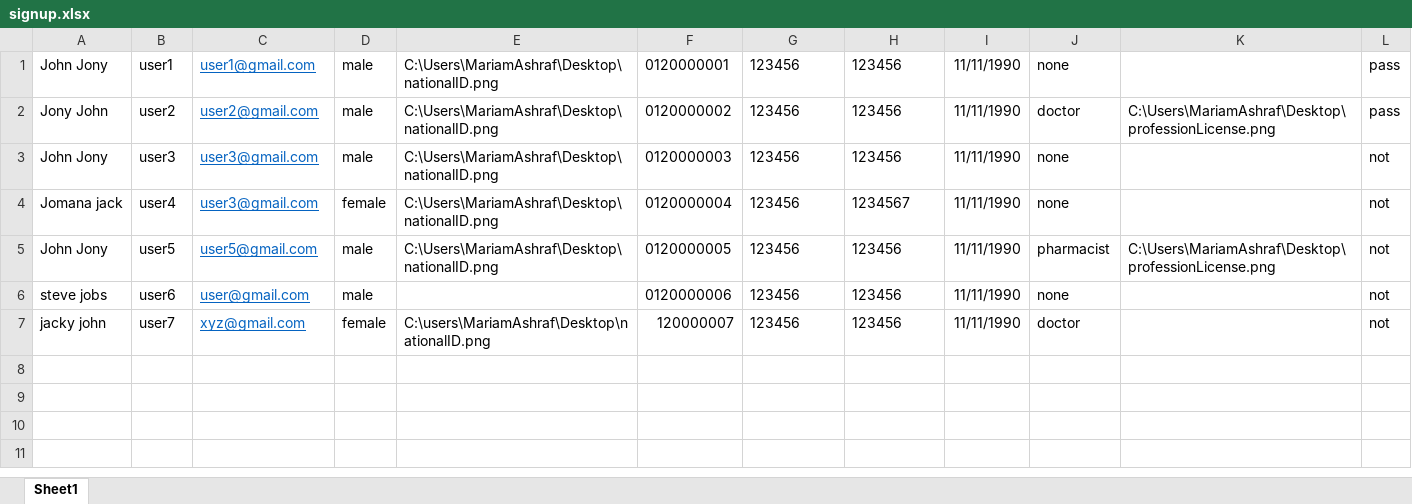
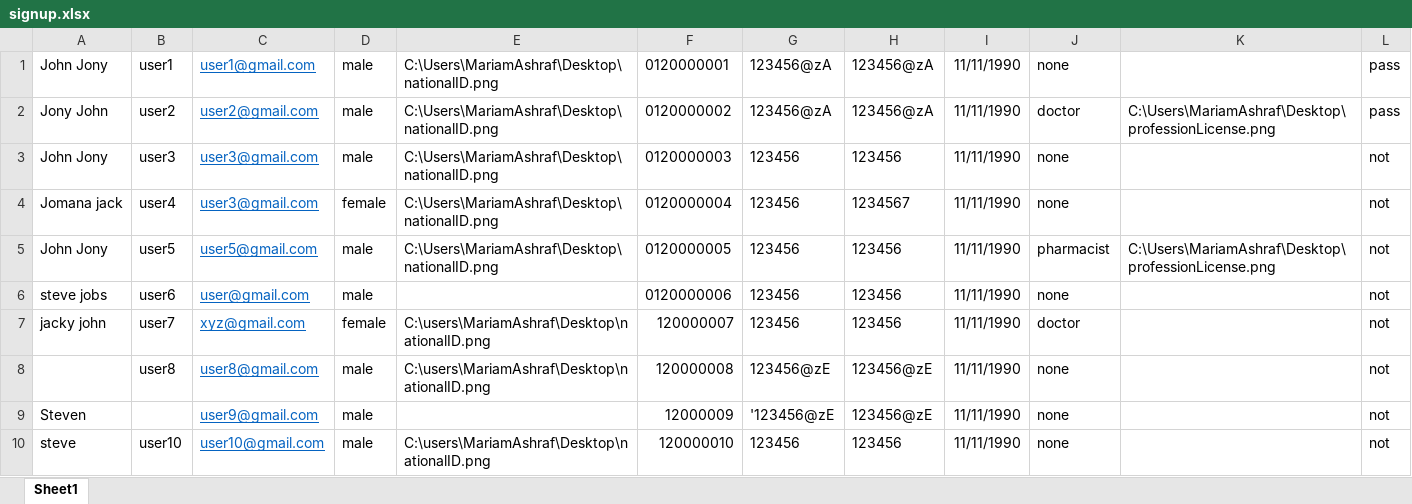
Before and after one commit to AhmedMajied/Care_Point, an Excel workbook: Testing-Phase1/signup.xlsx, sheet Sheet1, drawn as a sheet; values as stored, in another font and other column widths than the file's, no borders; the diff names each change by its address in the sheet, - before the commit and + after, or states it on an @@ line.

```diff
--- a/Testing-Phase1/signup.xlsx (sheet Sheet1)
+++ b/Testing-Phase1/signup.xlsx (sheet Sheet1)
-G1:G2: 123456
+G1:G2: 123456@zA
-H1:H2: 123456
+H1:H2: 123456@zA
+row 8:  | user8 | user8@gmail.com | male | C:\users\MariamAshraf\Desktop\nationalID.png | 120000008 | 123456@zE | 123456@zE | 11/11/1990 | none |  | not
+row 9: Steven |  | user9@gmail.com | male |  | 12000009 | '123456@zE | 123456@zE | 11/11/1990 | none |  | not
+row 10: steve | user10 | user10@gmail.com | male | C:\users\MariamAshraf\Desktop\nationalID.png | 120000010 | 123456 | 123456 | 11/11/1990 | none |  | not
```
Also changed, not shown: 3 other files.
